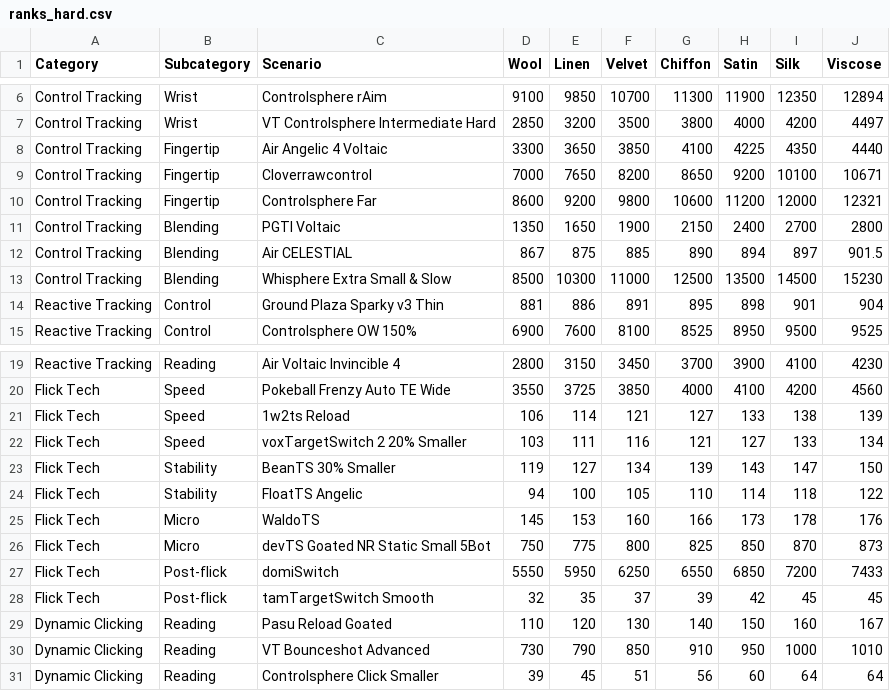
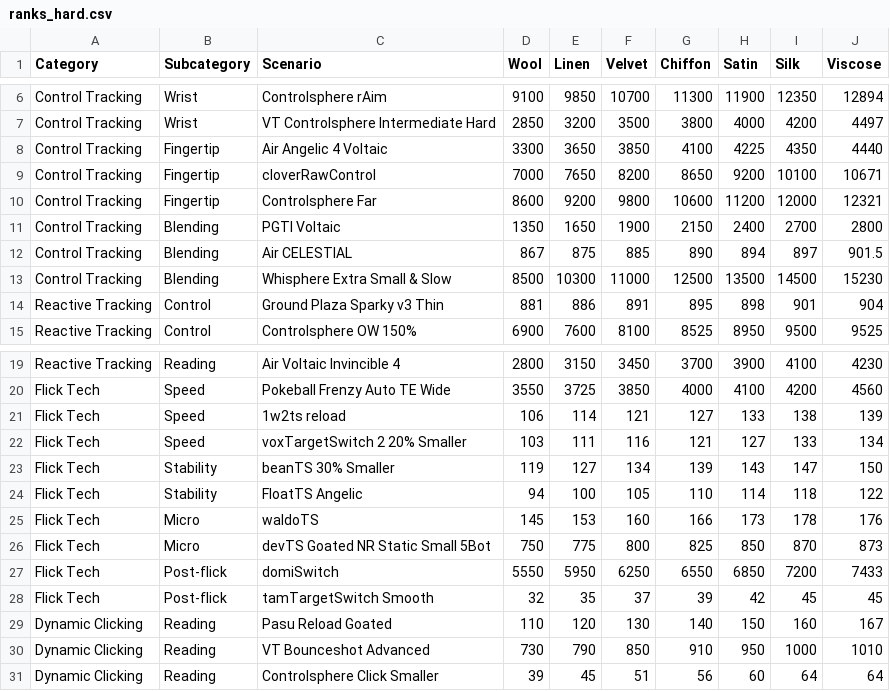
Before and after one commit to H1410101/raw_output, a CSV file: benchmarks/ranks_hard.csv, drawn as a sheet; only a part is shown, gaps mark what is left out.

```diff
--- a/benchmarks/ranks_hard.csv
+++ b/benchmarks/ranks_hard.csv
@@ -8,3 +8,3 @@ Control Tracking,Wrist,VT Controlsphere Intermediate Hard,2850,3200,3500,3800,40
 Control Tracking,Fingertip,Air Angelic 4 Voltaic,3300,3650,3850,4100,4225,4350,4440
-Control Tracking,Fingertip,Cloverrawcontrol,7000,7650,8200,8650,9200,10100,10671
+Control Tracking,Fingertip,cloverRawControl,7000,7650,8200,8650,9200,10100,10671
 Control Tracking,Fingertip,Controlsphere Far,8600,9200,9800,10600,11200,12000,12321
@@ -20,7 +20,7 @@ Reactive Tracking,Reading,Air Voltaic Invincible 4,2800,3150,3450,3700,3900,4100
 Flick Tech,Speed,Pokeball Frenzy Auto TE Wide,3550,3725,3850,4000,4100,4200,4560
-Flick Tech,Speed,1w2ts Reload,106,114,121,127,133,138,139
+Flick Tech,Speed,1w2ts reload,106,114,121,127,133,138,139
 Flick Tech,Speed,voxTargetSwitch 2 20% Smaller,103,111,116,121,127,133,134
-Flick Tech,Stability,BeanTS 30% Smaller,119,127,134,139,143,147,150
+Flick Tech,Stability,beanTS 30% Smaller,119,127,134,139,143,147,150
 Flick Tech,Stability,FloatTS Angelic,94,100,105,110,114,118,122
-Flick Tech,Micro,WaldoTS,145,153,160,166,173,178,176
+Flick Tech,Micro,waldoTS,145,153,160,166,173,178,176
 Flick Tech,Micro,devTS Goated NR Static Small 5Bot,750,775,800,825,850,870,873
```
Also changed, not shown: benchmarks/ranks_easier.csv, benchmarks/ranks_medium.csv.
